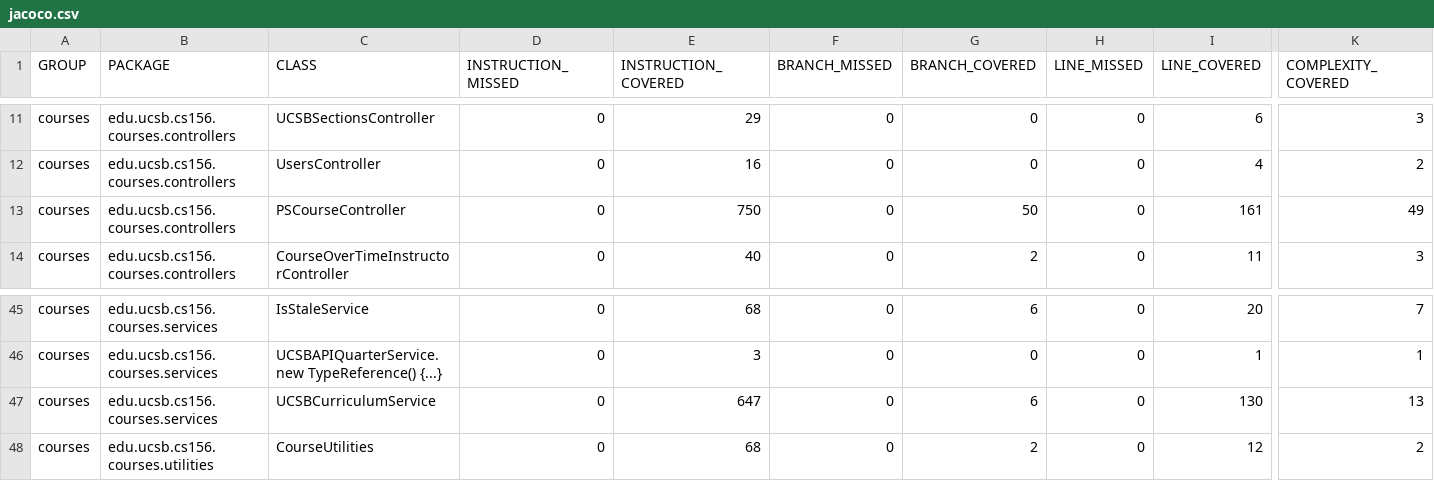
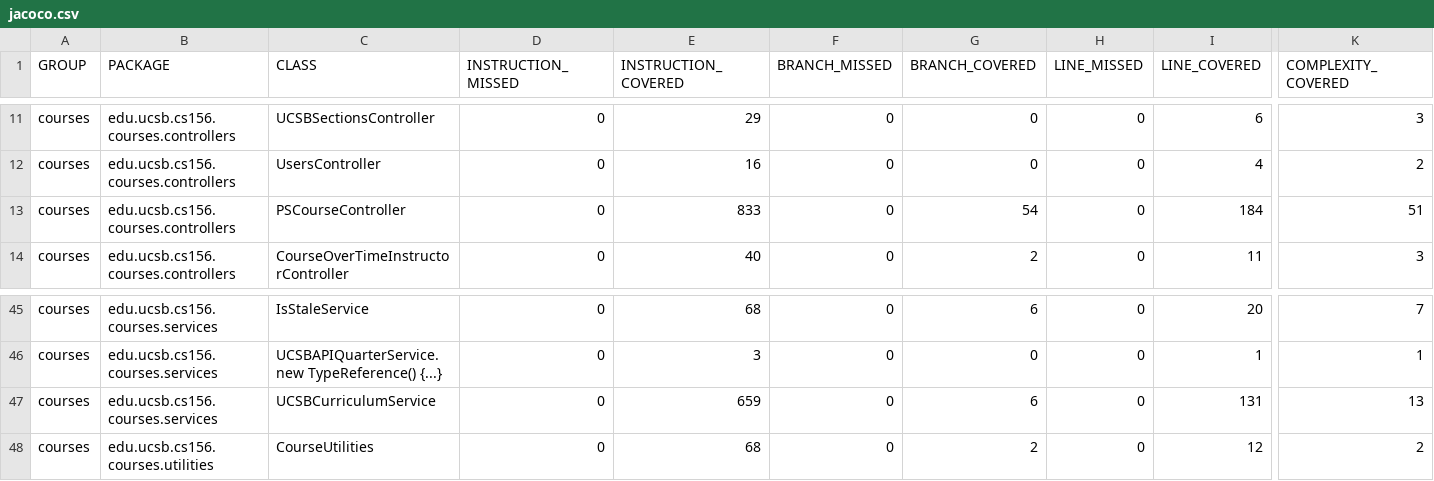
Before and after one commit to ucsb-cs156-f24/proj-courses-f24-01, a CSV file: prs/32/jacoco/jacoco.csv, drawn as a sheet; only a part is shown, gaps mark what is left out; the diff names each change by its address in the sheet, - before the commit and + after, or states it on an @@ line.

```diff
--- a/prs/32/jacoco/jacoco.csv
+++ b/prs/32/jacoco/jacoco.csv
-E13 (INSTRUCTION_COVERED): 750
+E13 (INSTRUCTION_COVERED): 833
-G13 (BRANCH_COVERED): 50
+G13 (BRANCH_COVERED): 54
-I13 (LINE_COVERED): 161
+I13 (LINE_COVERED): 184
-K13 (COMPLEXITY_COVERED): 49
+K13 (COMPLEXITY_COVERED): 51
-E47 (INSTRUCTION_COVERED): 647
+E47 (INSTRUCTION_COVERED): 659
-I47 (LINE_COVERED): 130
+I47 (LINE_COVERED): 131
```
Also changed, not shown: 11 other files.
